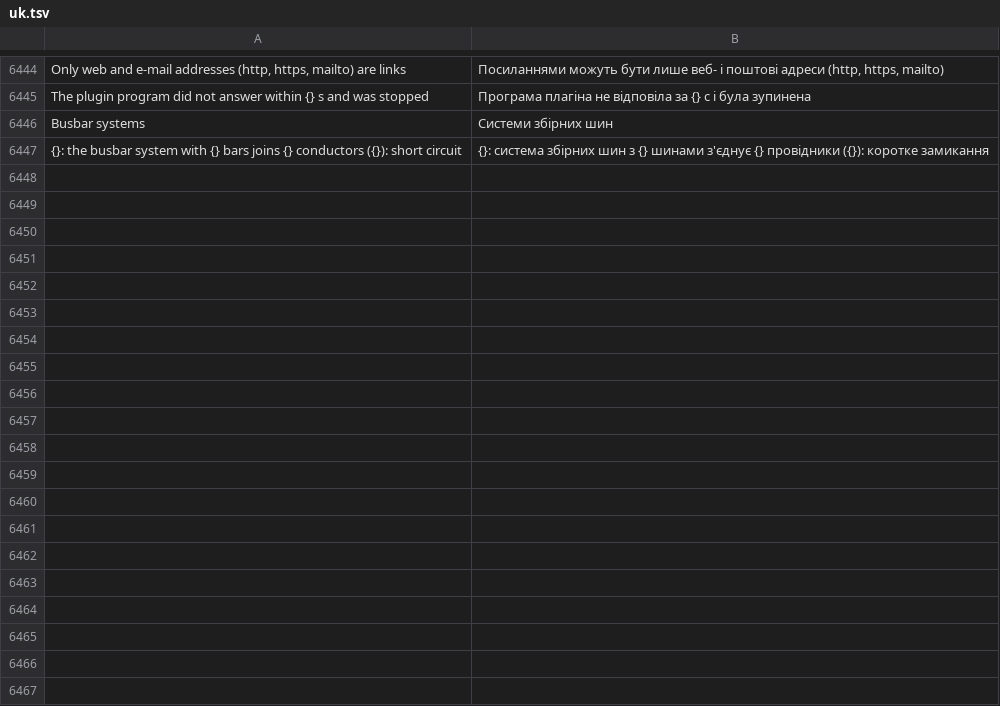
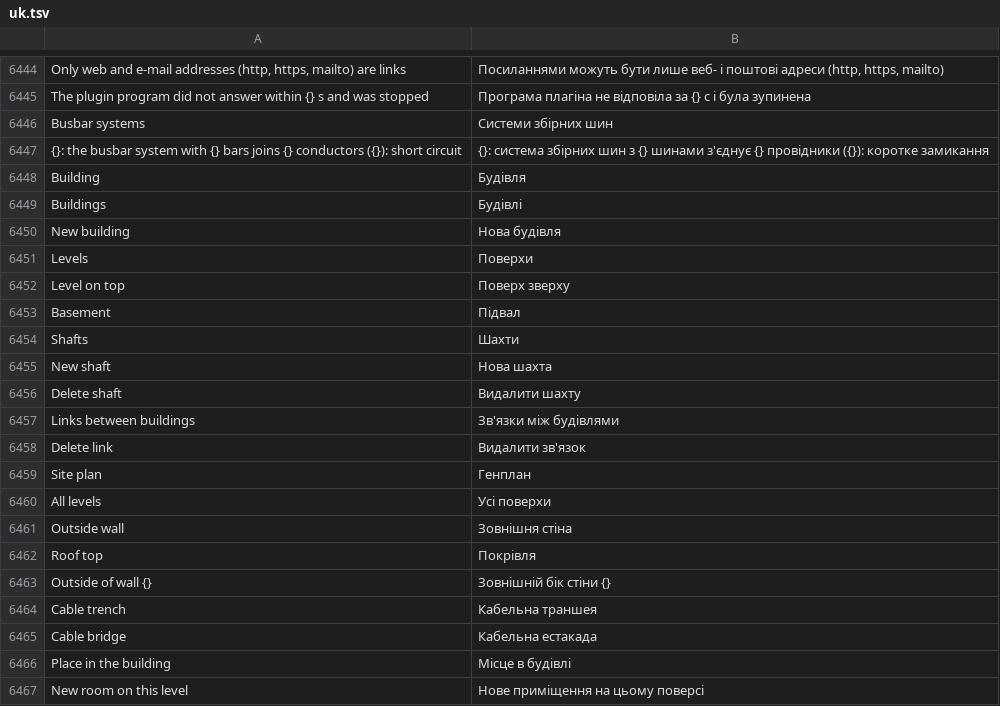
Before and after one commit to JukkaJor/OpenECraft, a TSV file: crates/openecraft-i18n/src/catalog/lang/uk.tsv, drawn as a sheet; only a part is shown, gaps mark what is left out; the diff covers the shown part only.

```diff
--- a/crates/openecraft-i18n/src/catalog/lang/uk.tsv
+++ b/crates/openecraft-i18n/src/catalog/lang/uk.tsv
@@ -6447 +6447,21 @@ Busbar systems	Системи збірних шин
 {}: the busbar system with {} bars joins {} conductors ({}): short circuit	{}: система збірних шин з {} шинами з'єднує {} провідники ({}): коротке замикання
+Building	Будівля
+Buildings	Будівлі
+New building	Нова будівля
+Levels	Поверхи
+Level on top	Поверх зверху
+Basement	Підвал
+Shafts	Шахти
+New shaft	Нова шахта
+Delete shaft	Видалити шахту
+Links between buildings	Зв'язки між будівлями
+Delete link	Видалити зв'язок
+Site plan	Генплан
+All levels	Усі поверхи
+Outside wall	Зовнішня стіна
+Roof top	Покрівля
+Outside of wall {}	Зовнішній бік стіни {}
+Cable trench	Кабельна траншея
+Cable bridge	Кабельна естакада
+Place in the building	Місце в будівлі
+New room on this level	Нове приміщення на цьому поверсі
```
Also changed, not shown: 12 added rows elsewhere in this file, crates/openecraft-i18n/src/catalog/lang/cs.tsv, crates/openecraft-i18n/src/catalog/lang/nl.tsv, 46 other files.
